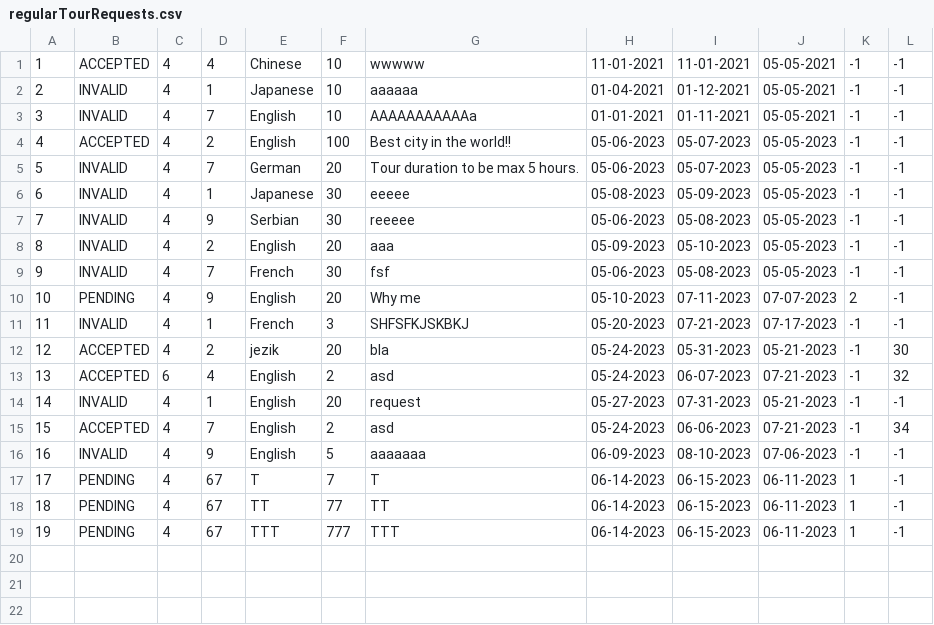
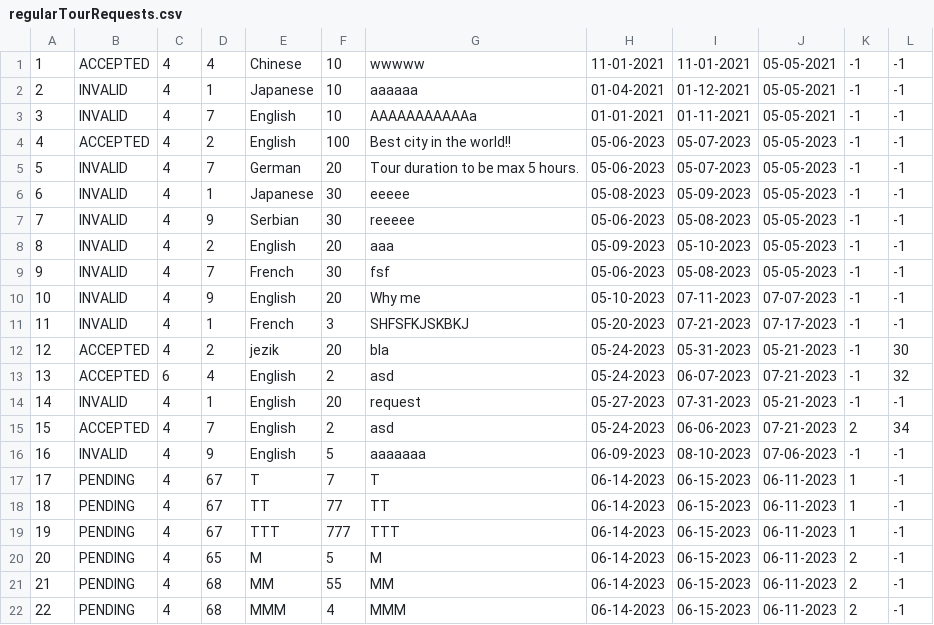
Before and after one commit to anastano/group-3-team-B, a CSV file: SIMS_HCI_Project/SIMS_HCI_Project/Resources/Database/regularTourRequests.csv, drawn as a sheet.

Commit message:
Fix bug with regular requests

```diff
--- a/SIMS_HCI_Project/SIMS_HCI_Project/Resources/Database/regularTourRequests.csv
+++ b/SIMS_HCI_Project/SIMS_HCI_Project/Resources/Database/regularTourRequests.csv
@@ -9,3 +9,3 @@
 9|INVALID|4|7|French|30|fsf|05-06-2023|05-08-2023|05-05-2023|-1|-1
-10|PENDING|4|9|English|20|Why me|05-10-2023|07-11-2023|07-07-2023|2|-1
+10|INVALID|4|9|English|20|Why me|05-10-2023|07-11-2023|07-07-2023|-1|-1
 11|INVALID|4|1|French|3|SHFSFKJSKBKJ|05-20-2023|07-21-2023|07-17-2023|-1|-1
@@ -14,3 +14,3 @@
 14|INVALID|4|1|English|20|request|05-27-2023|07-31-2023|05-21-2023|-1|-1
-15|ACCEPTED|4|7|English|2|asd|05-24-2023|06-06-2023|07-21-2023|-1|34
+15|ACCEPTED|4|7|English|2|asd|05-24-2023|06-06-2023|07-21-2023|2|34
 16|INVALID|4|9|English|5|aaaaaaa|06-09-2023|08-10-2023|07-06-2023|-1|-1
@@ -19 +19,4 @@
 19|PENDING|4|67|TTT|777|TTT|06-14-2023|06-15-2023|06-11-2023|1|-1
+20|PENDING|4|65|M|5|M|06-14-2023|06-15-2023|06-11-2023|2|-1
+21|PENDING|4|68|MM|55|MM|06-14-2023|06-15-2023|06-11-2023|2|-1
+22|PENDING|4|68|MMM|4|MMM|06-14-2023|06-15-2023|06-11-2023|2|-1
```
Also changed, not shown: SIMS_HCI_Project/SIMS_HCI_Project/Resources/Database/locations.csv, 5 other files.
